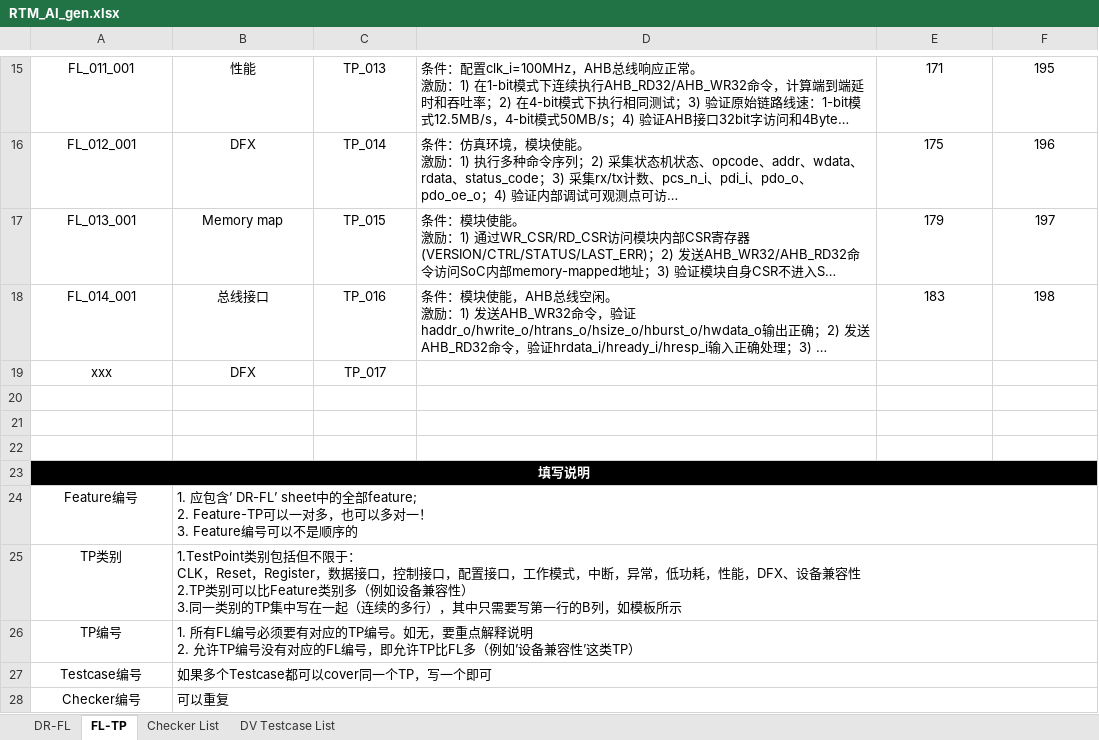
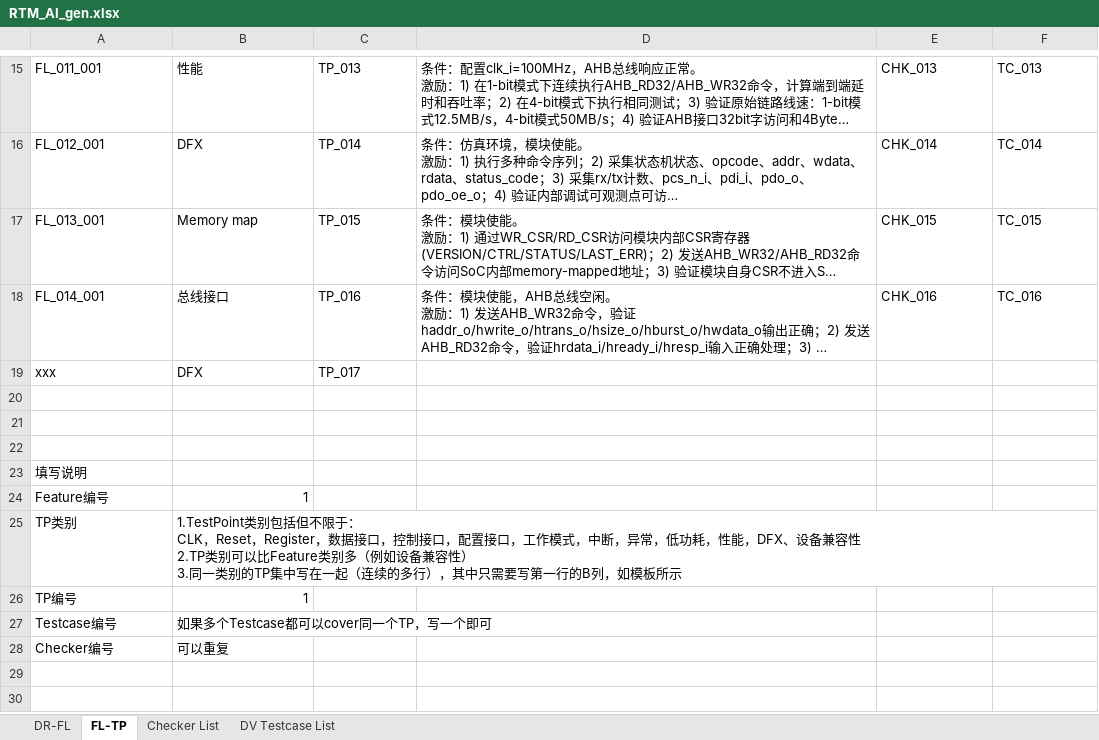
Before and after one commit to changchang6/ai_cc_rtm_gen, an Excel workbook: RTM_AI_gen.xlsx, sheet FL-TP, drawn as a sheet; only a part is shown, gaps mark what is left out; long unchanged cells end in …; values as stored, in another font and other column widths than the file's, no borders; ↵ is a line break in a cell; the diff covers the shown part only; the diff names each change by its address in the sheet, - before the commit and + after, or states it on an @@ line.

```diff
--- a/RTM_AI_gen.xlsx (sheet FL-TP)
+++ b/RTM_AI_gen.xlsx (sheet FL-TP)
-A15:C19 alignment: center
+A15:C19 alignment: left
-E15:F18 alignment: center
+E15:F18 alignment: left
-E15: 171
+E15: CHK_013
-F15: 195
+F15: TC_013
-E16: 175
+E16: CHK_014
-F16: 196
+F16: TC_014
-E17: 179
+E17: CHK_015
-F17: 197
+F17: TC_015
-E18: 183
+E18: CHK_016
-F18: 198
+F18: TC_016
-A23:A28 alignment: center
+A23:A28 alignment: left
@@ A23 fill: #000000 → none, bold: on → off, text colour: #FFFFFF → black @@
-A23:F23 merged
-B24: 1. 应包含’ DR-FL’ sheet中的全部feature; ↵ 2. Feature-TP可以一对多，也可以多对一！ ↵ 3. Feature编号可以不是顺序的
+B24: 1
-B24 alignment: left
+B24 alignment: right
-B24:F24 merged
-B25:F25 merged
-B26: 1. 所有FL编号必须要有对应的TP编号。如无，要重点解释说明 ↵ 2. 允许TP编号没有对应的FL编号，即允许TP比FL多（例如’设备兼容性’这类TP）
+B26: 1
-B26 alignment: left
+B26 alignment: right
-B26:F26 merged
-B27:F27 merged
-B28:F28 merged
```
Also changed, not shown: 24 edited cells, cell formats and merged cells elsewhere in this sheet, sheet Checker List, sheet DV Testcase List, RTM_AI.xlsx, 1 other file.
